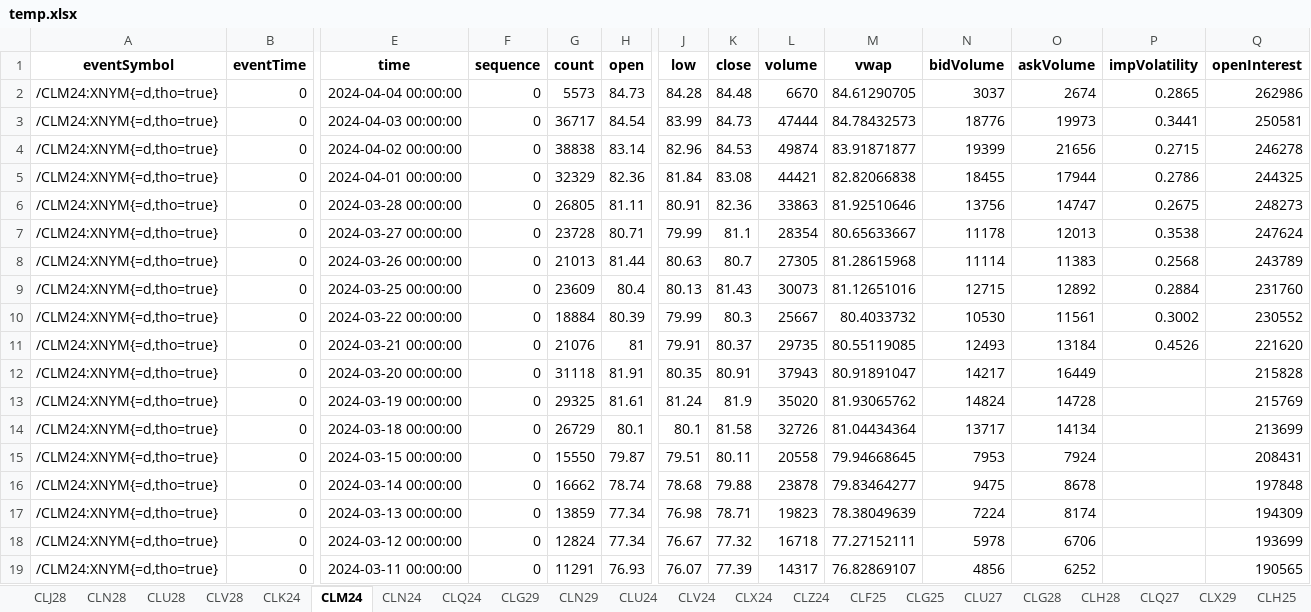
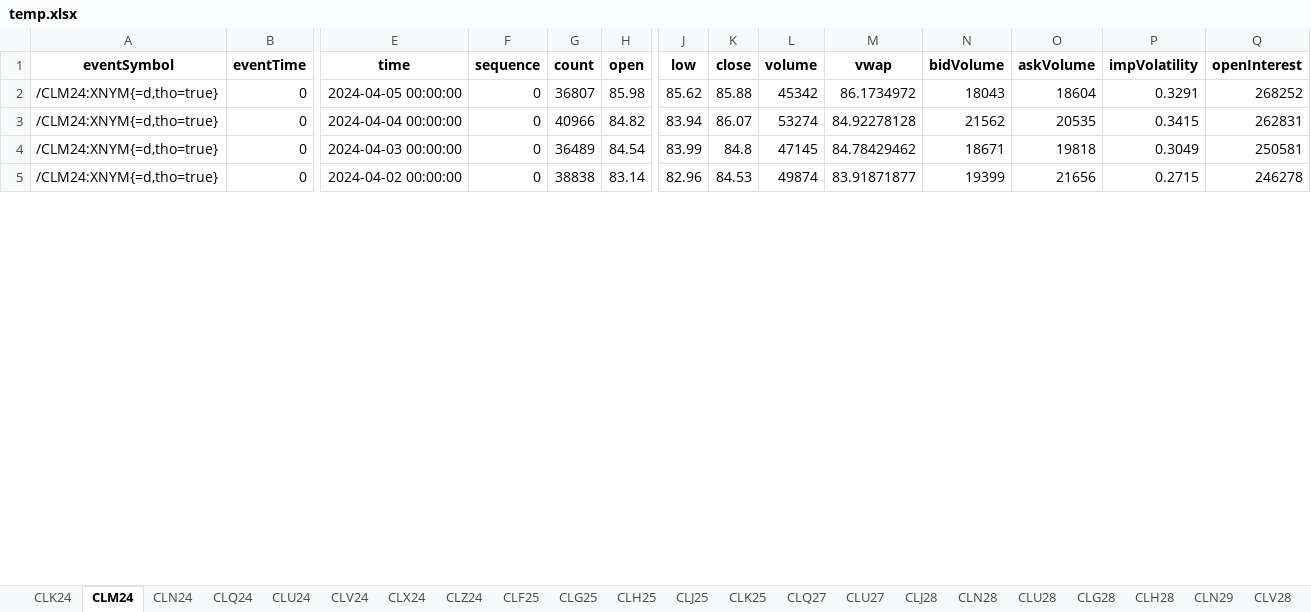
Before and after one commit to cleeclee123/tasty-dxfeed-sdk, an Excel workbook: temp.xlsx, sheet CLM24, drawn as a sheet; only a part is shown, gaps mark what is left out; values as stored, in another font and other column widths than the file's, no borders; removed rows and columns are numbered as before the commit, all else as after; rows hold the shown columns only; the diff covers the shown part only; the diff names each change by its address in the sheet, - before the commit and + after, or states it on an @@ line.

```diff
--- a/temp.xlsx (sheet CLM24)
+++ b/temp.xlsx (sheet CLM24)
@@ sheet tab order changed: CLK24 | CLM24 | CLN24 | CLQ24 | CLU24 | CLV24 | CLX24 | CLZ24 | CLF25 | CLG25 | CLH25 | CLJ25 | CLK25 | CLQ27 | CLU27 | CLJ28 | CLN28 | CLU28 | CLG28 | CLH28 | CLN29 | CLV28 @@
-row 2: /CLM24:XNYM{=d,tho=true} | 0 | 2024-04-04 00:00:00 | 0 | 5573 | 84.73 | 84.28 | 84.48 | 6670 | 84.61290705 | 3037 | 2674 | 0.2865 | 262986
+row 2: /CLM24:XNYM{=d,tho=true} | 0 | 2024-04-05 00:00:00 | 0 | 36807 | 85.98 | 85.62 | 85.88 | 45342 | 86.1734972 | 18043 | 18604 | 0.3291 | 268252
+row 3: /CLM24:XNYM{=d,tho=true} | 0 | 2024-04-04 00:00:00 | 0 | 40966 | 84.82 | 83.94 | 86.07 | 53274 | 84.92278128 | 21562 | 20535 | 0.3415 | 262831
-G4 (count): 36717
+G4 (count): 36489
-K4 (close): 84.73
+K4 (close): 84.8
-L4 (volume): 47444
+L4 (volume): 47145
-M4 (vwap): 84.78432573
+M4 (vwap): 84.78429462
-N4 (bidVolume): 18776
+N4 (bidVolume): 18671
-O4 (askVolume): 19973
+O4 (askVolume): 19818
-P4 (impVolatility): 0.3441
+P4 (impVolatility): 0.3049
-row 5: /CLM24:XNYM{=d,tho=true} | 0 | 2024-04-01 00:00:00 | 0 | 32329 | 82.36 | 81.84 | 83.08 | 44421 | 82.82066838 | 18455 | 17944 | 0.2786 | 244325
-row 6: /CLM24:XNYM{=d,tho=true} | 0 | 2024-03-28 00:00:00 | 0 | 26805 | 81.11 | 80.91 | 82.36 | 33863 | 81.92510646 | 13756 | 14747 | 0.2675 | 248273
-row 7: /CLM24:XNYM{=d,tho=true} | 0 | 2024-03-27 00:00:00 | 0 | 23728 | 80.71 | 79.99 | 81.1 | 28354 | 80.65633667 | 11178 | 12013 | 0.3538 | 247624
-row 8: /CLM24:XNYM{=d,tho=true} | 0 | 2024-03-26 00:00:00 | 0 | 21013 | 81.44 | 80.63 | 80.7 | 27305 | 81.28615968 | 11114 | 11383 | 0.2568 | 243789
-row 9: /CLM24:XNYM{=d,tho=true} | 0 | 2024-03-25 00:00:00 | 0 | 23609 | 80.4 | 80.13 | 81.43 | 30073 | 81.12651016 | 12715 | 12892 | 0.2884 | 231760
-row 10: /CLM24:XNYM{=d,tho=true} | 0 | 2024-03-22 00:00:00 | 0 | 18884 | 80.39 | 79.99 | 80.3 | 25667 | 80.4033732 | 10530 | 11561 | 0.3002 | 230552
-row 11: /CLM24:XNYM{=d,tho=true} | 0 | 2024-03-21 00:00:00 | 0 | 21076 | 81 | 79.91 | 80.37 | 29735 | 80.55119085 | 12493 | 13184 | 0.4526 | 221620
-row 12: /CLM24:XNYM{=d,tho=true} | 0 | 2024-03-20 00:00:00 | 0 | 31118 | 81.91 | 80.35 | 80.91 | 37943 | 80.91891047 | 14217 | 16449 |  | 215828
-row 13: /CLM24:XNYM{=d,tho=true} | 0 | 2024-03-19 00:00:00 | 0 | 29325 | 81.61 | 81.24 | 81.9 | 35020 | 81.93065762 | 14824 | 14728 |  | 215769
-row 14: /CLM24:XNYM{=d,tho=true} | 0 | 2024-03-18 00:00:00 | 0 | 26729 | 80.1 | 80.1 | 81.58 | 32726 | 81.04434364 | 13717 | 14134 |  | 213699
-row 15: /CLM24:XNYM{=d,tho=true} | 0 | 2024-03-15 00:00:00 | 0 | 15550 | 79.87 | 79.51 | 80.11 | 20558 | 79.94668645 | 7953 | 7924 |  | 208431
-row 16: /CLM24:XNYM{=d,tho=true} | 0 | 2024-03-14 00:00:00 | 0 | 16662 | 78.74 | 78.68 | 79.88 | 23878 | 79.83464277 | 9475 | 8678 |  | 197848
-row 17: /CLM24:XNYM{=d,tho=true} | 0 | 2024-03-13 00:00:00 | 0 | 13859 | 77.34 | 76.98 | 78.71 | 19823 | 78.38049639 | 7224 | 8174 |  | 194309
-row 18: /CLM24:XNYM{=d,tho=true} | 0 | 2024-03-12 00:00:00 | 0 | 12824 | 77.34 | 76.67 | 77.32 | 16718 | 77.27152111 | 5978 | 6706 |  | 193699
-row 19: /CLM24:XNYM{=d,tho=true} | 0 | 2024-03-11 00:00:00 | 0 | 11291 | 76.93 | 76.07 | 77.39 | 14317 | 76.82869107 | 4856 | 6252 |  | 190565
```
Also changed, not shown: 5 removed rows and 2 edited cells elsewhere in this sheet, sheet CLK24, sheet CLQ24, sheet CLX24, sheet CLN24, sheet CLU24, sheet CLF25, 35 more sheets, 6 other files.
